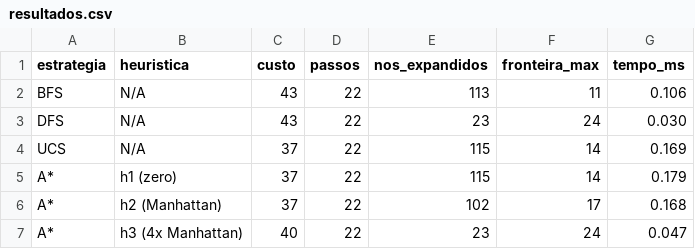
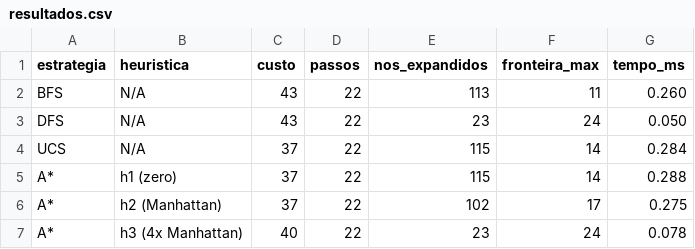
Before and after one commit to dunkexpial/caatinga-ai-sprint1, a CSV file: resultados/resultados.csv, drawn as a sheet.

Commit message:
docs: consolida explicacao completa do projeto em EXPLICACAO_PROJETO.md e atualiza resultados

```diff
--- a/resultados/resultados.csv
+++ b/resultados/resultados.csv
@@ -1,7 +1,7 @@
 estrategia,heuristica,custo,passos,nos_expandidos,fronteira_max,tempo_ms
-BFS,N/A,43,22,113,11,0.106
-DFS,N/A,43,22,23,24,0.030
-UCS,N/A,37,22,115,14,0.169
-A*,h1 (zero),37,22,115,14,0.179
-A*,h2 (Manhattan),37,22,102,17,0.168
-A*,h3 (4x Manhattan),40,22,23,24,0.047
+BFS,N/A,43,22,113,11,0.260
+DFS,N/A,43,22,23,24,0.050
+UCS,N/A,37,22,115,14,0.284
+A*,h1 (zero),37,22,115,14,0.288
+A*,h2 (Manhattan),37,22,102,17,0.275
+A*,h3 (4x Manhattan),40,22,23,24,0.078
```
Also changed, not shown: 1 other file.
